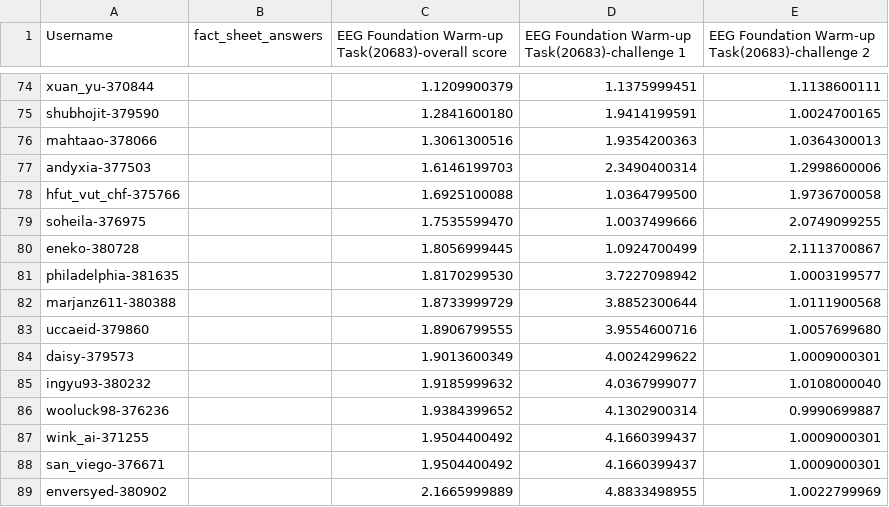
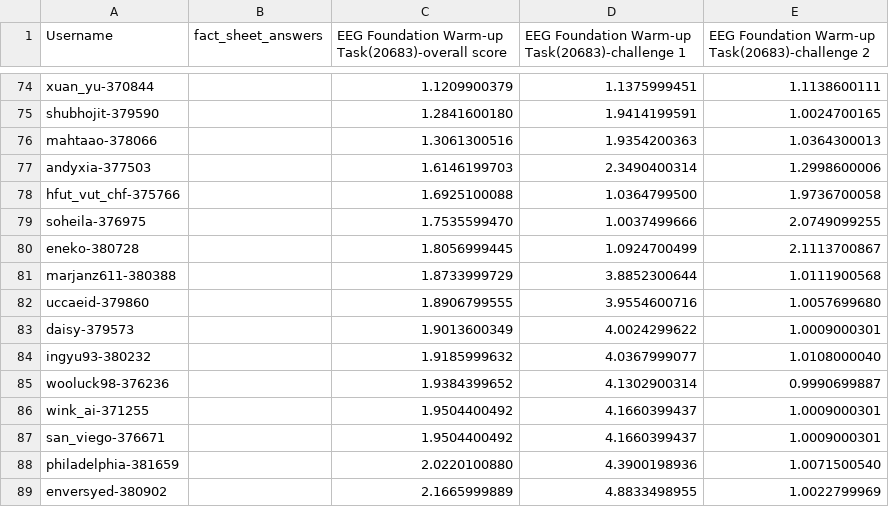
Before and after one commit to eeg2025/eeg2025.github.io, a CSV file: codabench_results/results_phase_16261.csv, drawn as a sheet; only a part is shown, gaps mark what is left out.

```diff
--- a/codabench_results/results_phase_16261.csv
+++ b/codabench_results/results_phase_16261.csv
@@ -80,3 +80,2 @@ soheila-376975,,1.7535599470,1.0037499666,2.0749099255
 eneko-380728,,1.8056999445,1.0924700499,2.1113700867
-philadelphia-381635,,1.8170299530,3.7227098942,1.0003199577
 marjanz611-380388,,1.8733999729,3.8852300644,1.0111900568
@@ -88,2 +87,3 @@ wink_ai-371255,,1.9504400492,4.1660399437,1.0009000301
 san_viego-376671,,1.9504400492,4.1660399437,1.0009000301
+philadelphia-381659,,2.0220100880,4.3900198936,1.0071500540
 enversyed-380902,,2.1665999889,4.8833498955,1.0022799969
```
Also changed, not shown: 5 other files.
